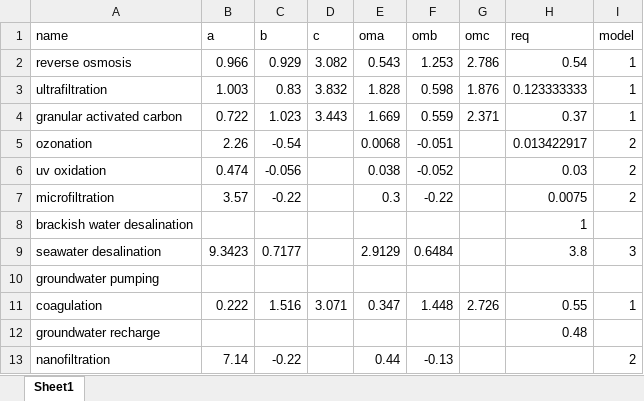
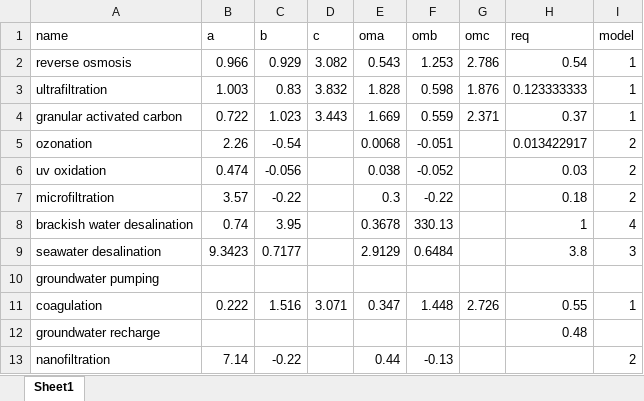
Before and after one commit to tomedina1/waterresourcerers, an Excel workbook: data.xlsx, sheet Sheet1, drawn as a sheet; values as stored, in another font and other column widths than the file's, no borders; the diff names each change by its address in the sheet, - before the commit and + after, or states it on an @@ line.

```diff
--- a/data.xlsx (sheet Sheet1)
+++ b/data.xlsx (sheet Sheet1)
-H7 (req): 0.0075
+H7 (req): 0.18
-B8 (a): (empty)
+B8 (a): 0.74
-C8 (b): (empty)
+C8 (b): 3.95
-E8 (oma): (empty)
+E8 (oma): 0.3678
-F8 (omb): (empty)
+F8 (omb): 330.13
-I8 (model): (empty)
+I8 (model): 4
```
Also changed, not shown: 2 other files.
